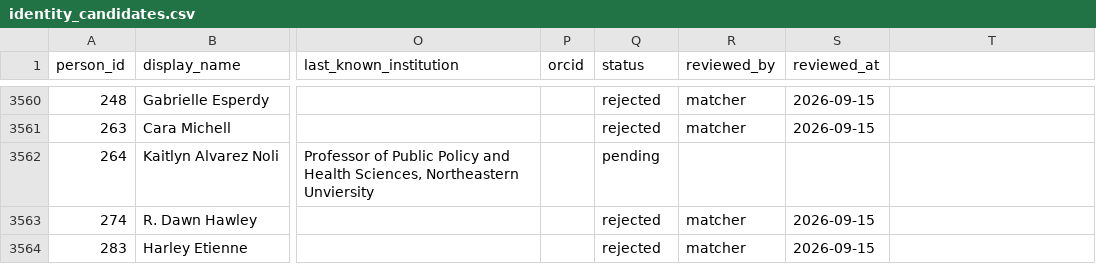
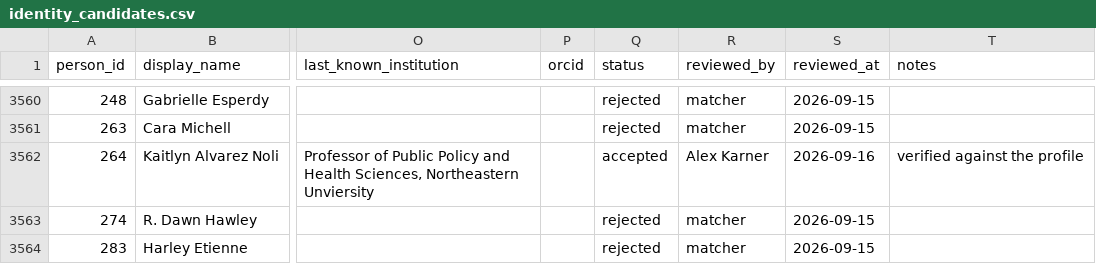
Before and after one commit to aakarner/planning-citation-metrics, a CSV file: data/review/identity_candidates.csv, drawn as a sheet; only a part is shown, gaps mark what is left out; the diff covers the shown part only; the diff names each change by its address in the sheet, - before the commit and + after, or states it on an @@ line.

```diff
--- a/data/review/identity_candidates.csv
+++ b/data/review/identity_candidates.csv
-T1: (empty)
+T1: notes
-Q3562 (status): pending
+Q3562 (status): accepted
-R3562 (reviewed_by): (empty)
+R3562 (reviewed_by): Alex Karner
-S3562 (reviewed_at): (empty)
+S3562 (reviewed_at): 2026-09-16
-T3562 (notes): (empty)
+T3562 (notes): verified against the profile
```
Also changed, not shown: 20 edited cells elsewhere in this file, data/roster/person.csv, 7 other files.
